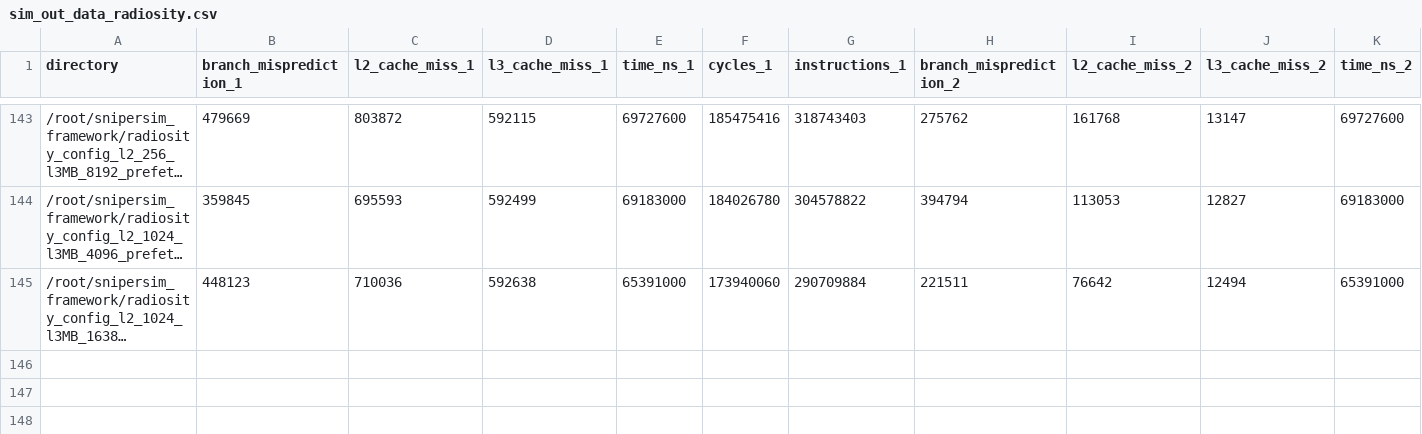
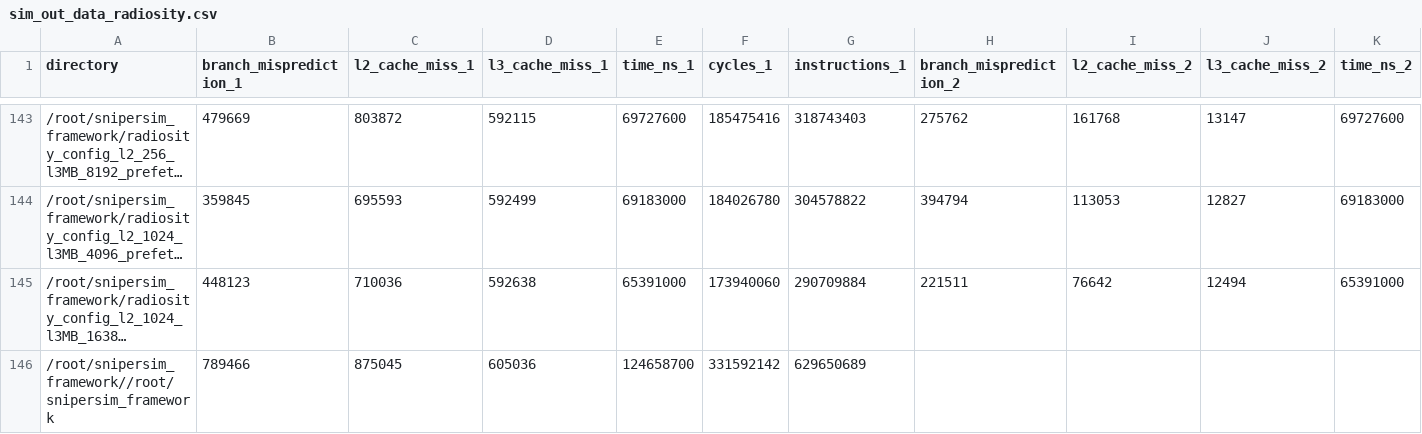
Before and after one commit to ginajsalib/snipersim_framework, a CSV file: sim_out_data_radiosity.csv, drawn as a sheet; only a part is shown, gaps mark what is left out; long unchanged cells end in …; rows hold the shown columns only; the diff names each change by its address in the sheet, - before the commit and + after, or states it on an @@ line.

Commit message:
add baseline to sim_out_data_radiosity.csv

```diff
--- a/sim_out_data_radiosity.csv
+++ b/sim_out_data_radiosity.csv
+row 146: /root/snipersim_framework//root/snipersim_framework | 789466 | 875045 | 605036 | 124658700 | 331592142 | 629650689
```
